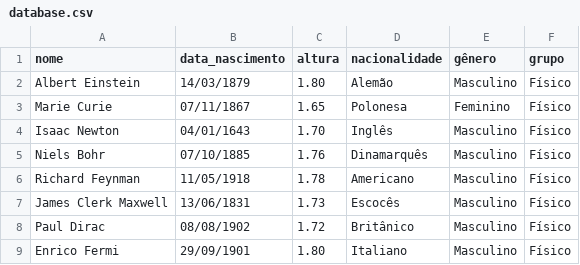
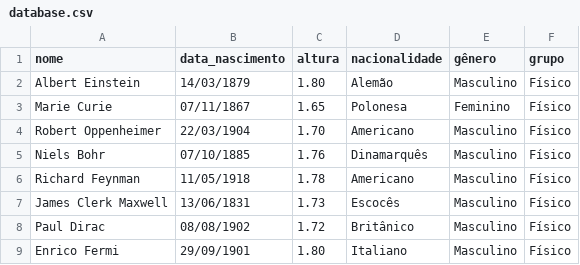
Before and after one commit to CodedDrexler/trabalho-bcc, a CSV file: database.csv, drawn as a sheet; only a part is shown.

Commit message:
Update database.csv
Changed Isaac Newton for J. Oppenheimer

```diff
--- a/database.csv
+++ b/database.csv
@@ -3,3 +3,3 @@ Albert Einstein,14/03/1879,1.80,Alemão,Masculino,Físico
 Marie Curie,07/11/1867,1.65,Polonesa,Feminino,Físico
-Isaac Newton,04/01/1643,1.70,Inglês,Masculino,Físico
+Robert Oppenheimer,22/03/1904,1.70,Americano,Masculino,Físico
 Niels Bohr,07/10/1885,1.76,Dinamarquês,Masculino,Físico
```
